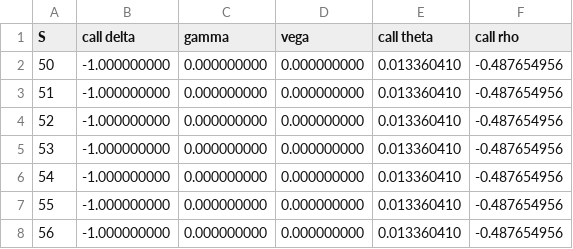
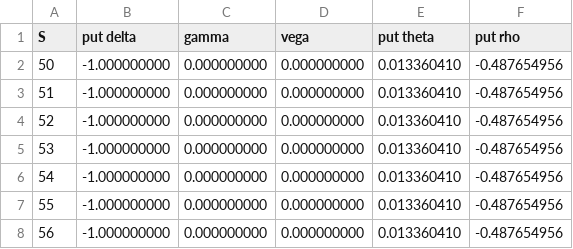
Before and after one commit to 84piranhas/84piranhas.github.io, a CSV file: content/files/trading/put-vol10.csv, drawn as a sheet; only a part is shown.

```diff
--- a/content/files/trading/put-vol10.csv
+++ b/content/files/trading/put-vol10.csv
@@ -1,2 +1,2 @@
-S,call delta,gamma,vega,call theta,call rho
+S,put delta,gamma,vega,put theta,put rho
 50,-1.000000000,0.000000000,0.000000000,0.013360410,-0.487654956
```
Also changed, not shown: content/files/trading/put-vol25.csv, content/files/trading/put-vol50.csv.
